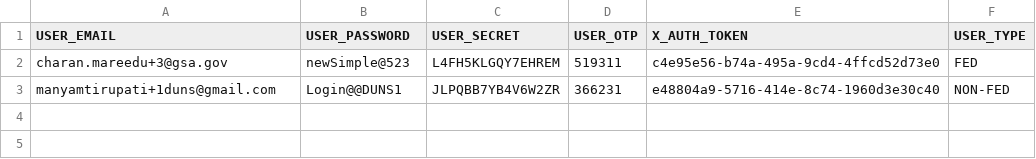
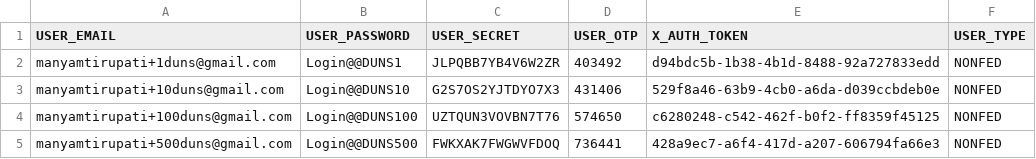
Before and after one commit to REI-Systems/REISystems-GSA-IAE-JMeter, a CSV file: performance-test/data/XAuth.csv, drawn as a sheet.

Commit message:
Updated Sam UserDirectory Test
Removed Random From Transaction Name.
Added Summary Report and Data File Writer

```diff
--- a/performance-test/data/XAuth.csv
+++ b/performance-test/data/XAuth.csv
@@ -1,3 +1,5 @@
 USER_EMAIL,USER_PASSWORD,USER_SECRET,USER_OTP,X_AUTH_TOKEN,USER_TYPE
-charan.mareedu+3@gsa.gov,newSimple@523,L4FH5KLGQY7EHREM,519311,c4e95e56-b74a-495a-9cd4-4ffcd52d73e0,FED
-manyamtirupati+1duns@gmail.com,Login@@DUNS1,JLPQBB7YB4V6W2ZR,366231,e48804a9-5716-414e-8c74-1960d3e30c40,NON-FED
+manyamtirupati+1duns@gmail.com,Login@@DUNS1,JLPQBB7YB4V6W2ZR,403492,d94bdc5b-1b38-4b1d-8488-92a727833edd,NONFED
+manyamtirupati+10duns@gmail.com,Login@@DUNS10,G2S7OS2YJTDYO7X3,431406,529f8a46-63b9-4cb0-a6da-d039ccbdeb0e,NONFED
+manyamtirupati+100duns@gmail.com,Login@@DUNS100,UZTQUN3VOVBN7T76,574650,c6280248-c542-462f-b0f2-ff8359f45125,NONFED
+manyamtirupati+500duns@gmail.com,Login@@DUNS500,FWKXAK7FWGWVFDOQ,736441,428a9ec7-a6f4-417d-a207-606794fa66e3,NONFED
```
Also changed, not shown: 1 other file.
